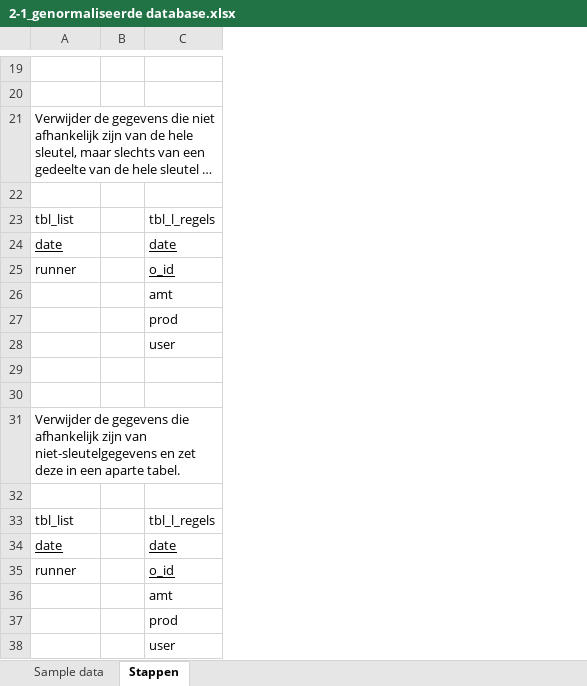
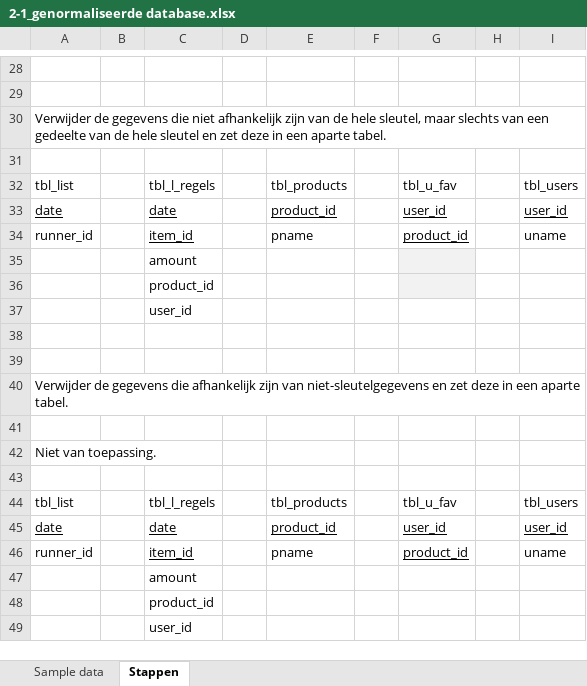
Before and after one commit to Bonecrusherrr/WindowsPhoneApp, an Excel workbook: Documenten/KT2/W 2.1/2-1_genormaliseerde database.xlsx, sheet Stappen, drawn as a sheet; only a part is shown, gaps mark what is left out; long unchanged cells end in …; values as stored, in another font and other column widths than the file's, no borders; removed rows and columns are numbered as before the commit, all else as after; the diff covers the shown part only; the diff names each change by its address in the sheet, - before the commit and + after, or states it on an @@ line.

```diff
--- a/Documenten/KT2/W 2.1/2-1_genormaliseerde database.xlsx (sheet Stappen)
+++ b/Documenten/KT2/W 2.1/2-1_genormaliseerde database.xlsx (sheet Stappen)
+column D, empty
+column E, rows 32-33: tbl_products | product_id; rows 44-45: tbl_products | product_id
+column F, empty
+column G, rows 32-33: tbl_u_fav | user_id; rows 44-45: tbl_u_fav | user_id
+column H, empty
+column I, rows 32-33: tbl_users | user_id; rows 44-45: tbl_users | user_id
-row 25: runner |  | o_id
+row 34: runner_id |  | item_id |  | pname |  | product_id |  | uname
-C35: amt
+C35: amount
-C36: prod
+C36: product_id
-C37: user
+C37: user_id
+row 42: Niet van toepassing.
+row 43: (empty)
-row 35: runner |  | o_id
+row 46: runner_id |  | item_id |  | pname |  | product_id |  | uname
-C47: amt
+C47: amount
-C48: prod
+C48: product_id
-C49: user
+C49: user_id
```
Also changed, not shown: 11 added rows, 2 removed rows and 10 edited cells elsewhere in this sheet, sheet Sample data, 1 other file.
